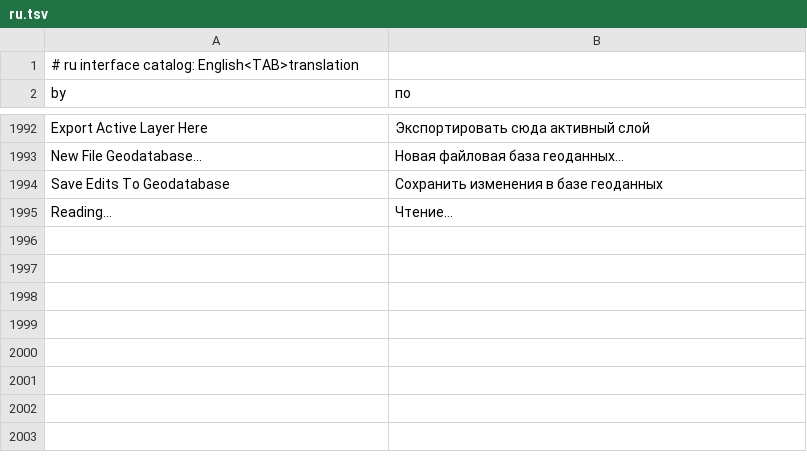
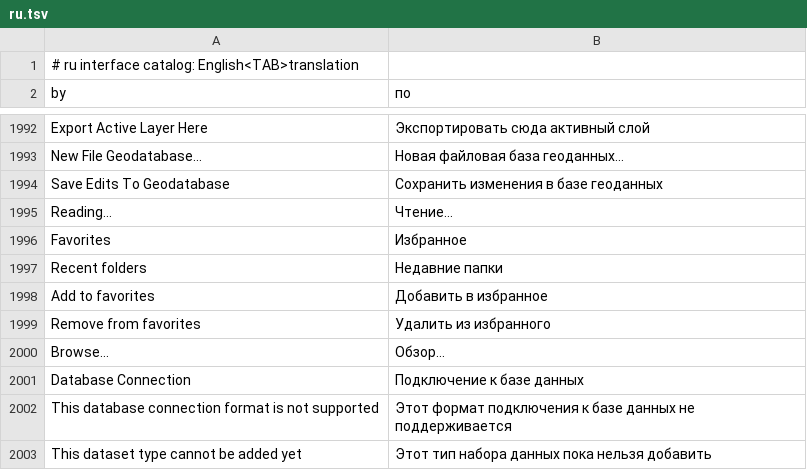
Before and after one commit to JanSolo99/geoforge, a TSV file: app/crates/ui-egui/src/i18n/ru.tsv, drawn as a sheet; only a part is shown, gaps mark what is left out; the diff names each change by its address in the sheet, - before the commit and + after, or states it on an @@ line.

```diff
--- a/app/crates/ui-egui/src/i18n/ru.tsv
+++ b/app/crates/ui-egui/src/i18n/ru.tsv
+row 1996: Favorites | Избранное
+row 1997: Recent folders | Недавние папки
+row 1998: Add to favorites | Добавить в избранное
+row 1999: Remove from favorites | Удалить из избранного
+row 2000: Browse… | Обзор…
+row 2001: Database Connection | Подключение к базе данных
+row 2002: This database connection format is not supported | Этот формат подключения к базе данных не поддерживается
+row 2003: This dataset type cannot be added yet | Этот тип набора данных пока нельзя добавить
```
Also changed, not shown: app/crates/ui-egui/src/i18n/fr.tsv, app/crates/ui-egui/src/i18n/ja.tsv, 25 other files.
